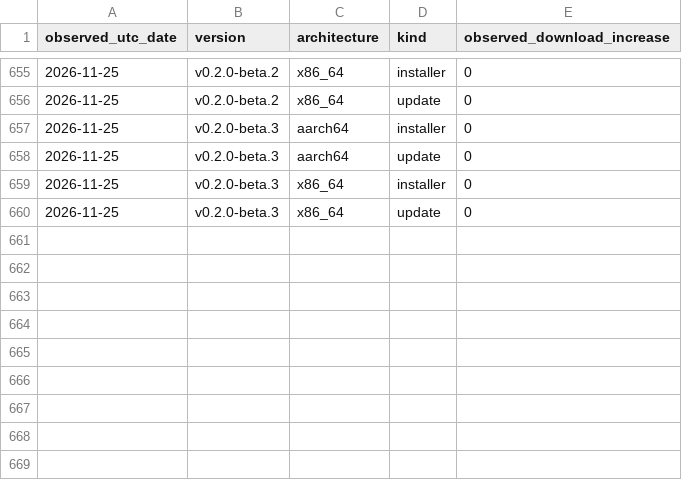
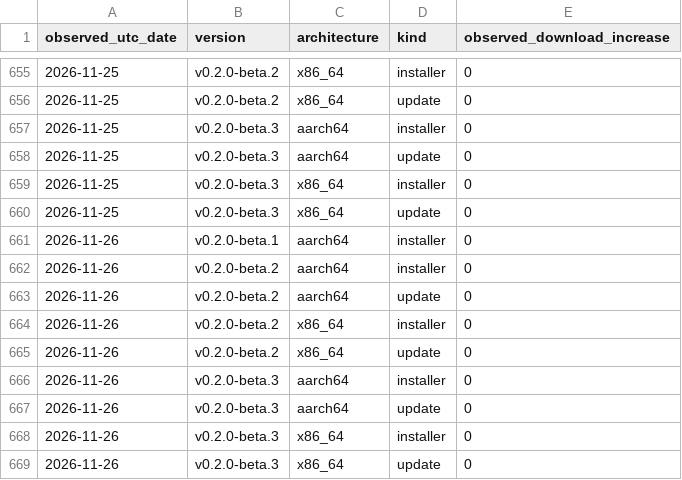
Before and after one commit to zachealy1/orchestrator, a CSV file: daily.csv, drawn as a sheet; only a part is shown, gaps mark what is left out.

Commit message:
chore(metrics): snapshot downloads and clone history

```diff
--- a/daily.csv
+++ b/daily.csv
@@ -660 +660,10 @@ observed_utc_date,version,architecture,kind,observed_download_increase
 2026-11-25,v0.2.0-beta.3,x86_64,update,0
+2026-11-26,v0.2.0-beta.1,aarch64,installer,0
+2026-11-26,v0.2.0-beta.2,aarch64,installer,0
+2026-11-26,v0.2.0-beta.2,aarch64,update,0
+2026-11-26,v0.2.0-beta.2,x86_64,installer,0
+2026-11-26,v0.2.0-beta.2,x86_64,update,0
+2026-11-26,v0.2.0-beta.3,aarch64,installer,0
+2026-11-26,v0.2.0-beta.3,aarch64,update,0
+2026-11-26,v0.2.0-beta.3,x86_64,installer,0
+2026-11-26,v0.2.0-beta.3,x86_64,update,0
```
Also changed, not shown: clones/daily.csv, 7 other files.
